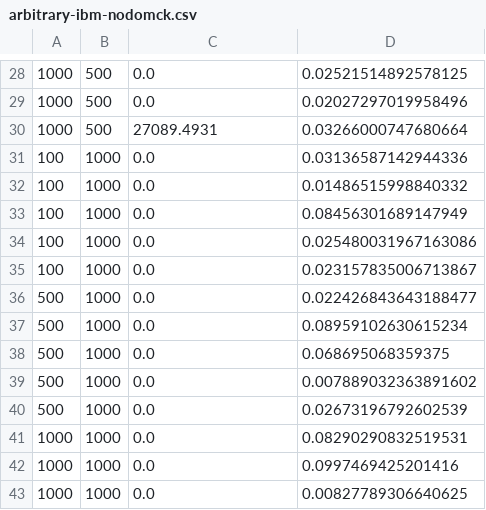
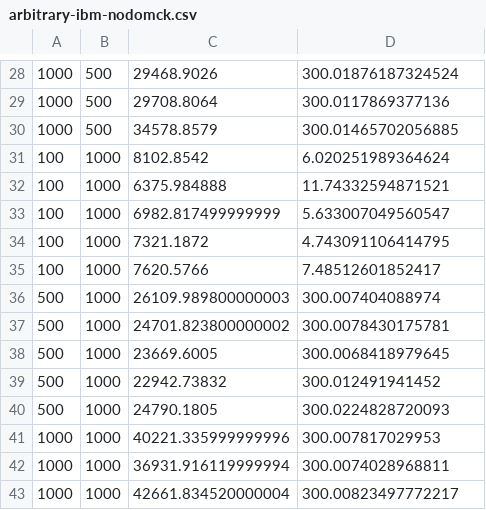
Before and after one commit to georgelok/cs136-finalproject, a CSV file: resultfiles/arbitrary-ibm-nodomck.csv, drawn as a sheet; only a part is shown, gaps mark what is left out; the diff covers the shown part only.

```diff
--- a/resultfiles/arbitrary-ibm-nodomck.csv
+++ b/resultfiles/arbitrary-ibm-nodomck.csv
@@ -28,16 +28,16 @@
-1000,500,0.0,0.02521514892578125
-1000,500,0.0,0.02027297019958496
-1000,500,27089.4931,0.03266000747680664
-100,1000,0.0,0.03136587142944336
-100,1000,0.0,0.01486515998840332
-100,1000,0.0,0.08456301689147949
-100,1000,0.0,0.025480031967163086
-100,1000,0.0,0.023157835006713867
-500,1000,0.0,0.022426843643188477
-500,1000,0.0,0.08959102630615234
-500,1000,0.0,0.068695068359375
-500,1000,0.0,0.007889032363891602
-500,1000,0.0,0.02673196792602539
-1000,1000,0.0,0.08290290832519531
-1000,1000,0.0,0.0997469425201416
-1000,1000,0.0,0.00827789306640625
+1000,500,29468.9026,300.01876187324524
+1000,500,29708.8064,300.0117869377136
+1000,500,34578.8579,300.01465702056885
+100,1000,8102.8542,6.020251989364624
+100,1000,6375.984888,11.74332594871521
+100,1000,6982.817499999999,5.633007049560547
+100,1000,7321.1872,4.743091106414795
+100,1000,7620.5766,7.48512601852417
+500,1000,26109.989800000003,300.007404088974
+500,1000,24701.823800000002,300.0078430175781
+500,1000,23669.6005,300.0068418979645
+500,1000,22942.73832,300.012491941452
+500,1000,24790.1805,300.0224828720093
+1000,1000,40221.335999999996,300.007817029953
+1000,1000,36931.916119999994,300.0074028968811
+1000,1000,42661.834520000004,300.00823497772217
```
Also changed, not shown: 95 edited cells elsewhere in this file, resultfiles/arbitrary-greedy-nodomck.csv.
